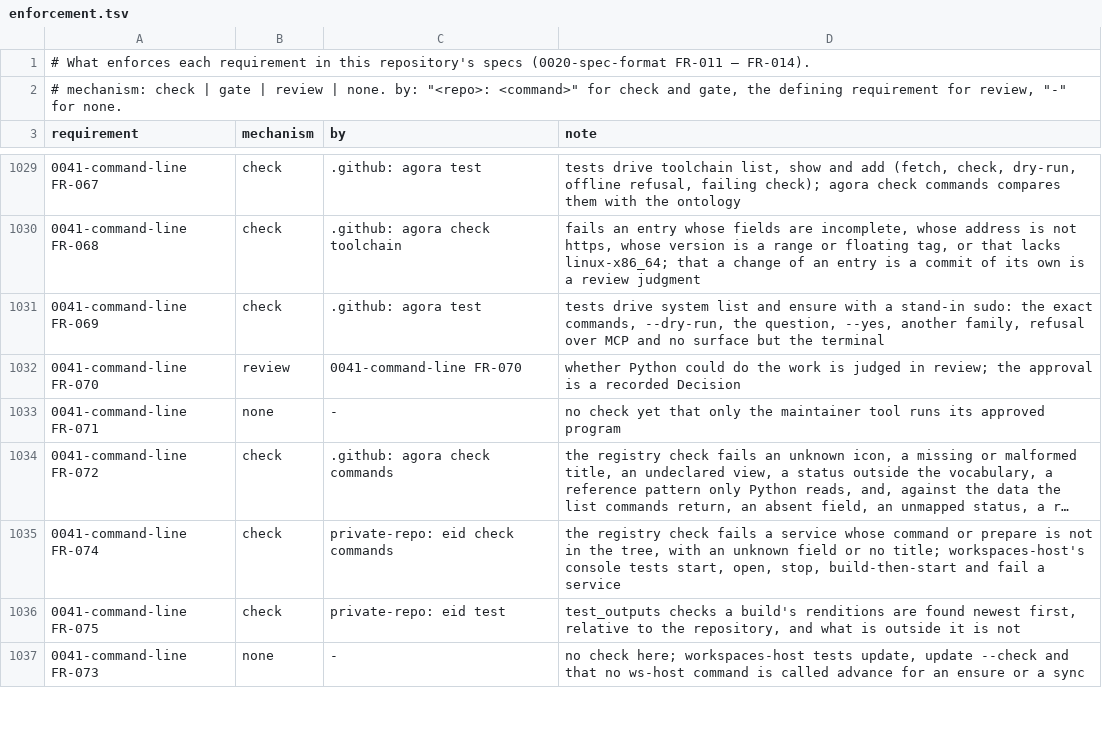
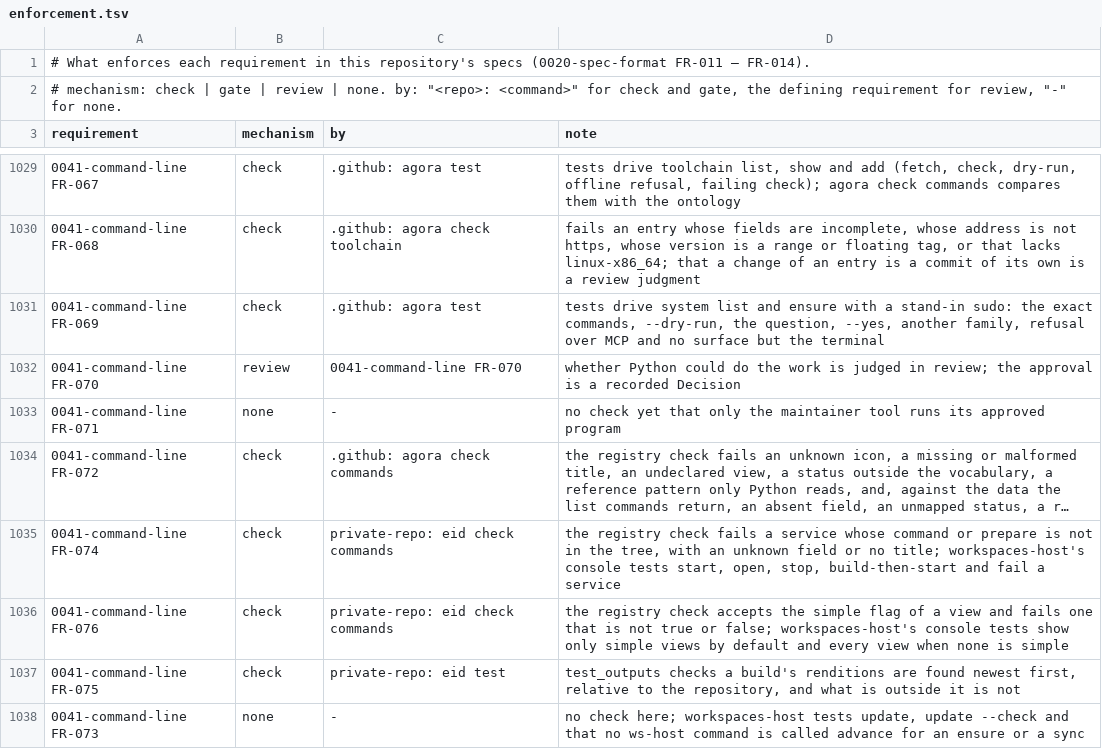
Before and after one commit to intellectual-frontiers/.github, a TSV file: spec-kit/enforcement.tsv, drawn as a sheet; only a part is shown, gaps mark what is left out; long unchanged cells end in …; the diff names each change by its address in the sheet, - before the commit and + after, or states it on an @@ line.

Commit message:
Simple mode (views marked simple, setting + Show Every View) and course build outputs

```diff
--- a/spec-kit/enforcement.tsv
+++ b/spec-kit/enforcement.tsv
+row 1036: 0041-command-line FR-076 | check | private-repo: eid check commands | the registry check accepts the simple flag of a view and fails one that is not true or false; workspaces-host's console tests show only simple views by default and every view when none is simple
```
Also changed, not shown: 2 other files.
